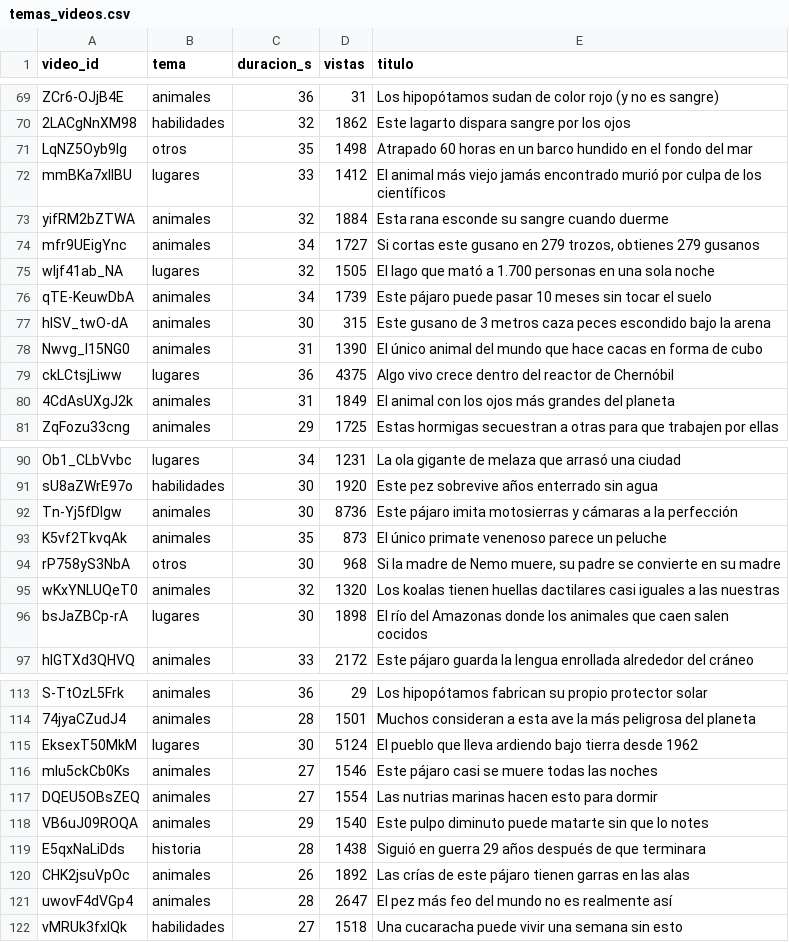
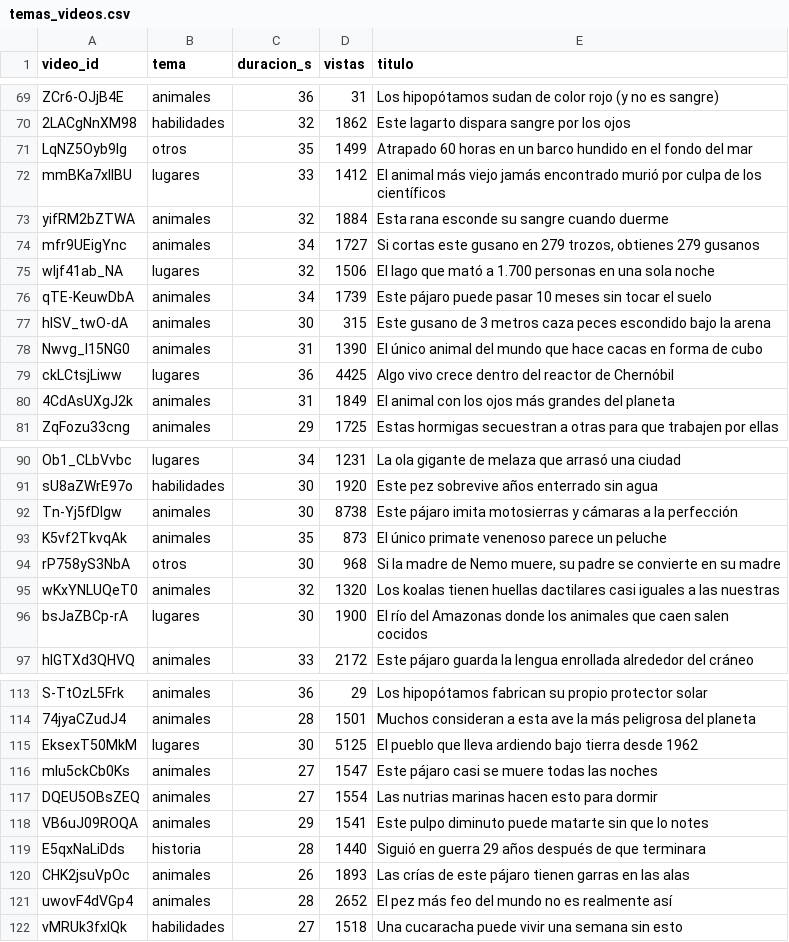
Before and after one commit to C4RR0/canalia-cienciaespacio, a CSV file: metricas/temas_videos.csv, drawn as a sheet; only a part is shown, gaps mark what is left out; the diff covers the shown part only.

```diff
--- a/metricas/temas_videos.csv
+++ b/metricas/temas_videos.csv
@@ -70,3 +70,3 @@ ZCr6-OJjB4E,animales,36,31,Los hipopótamos sudan de color rojo (y no es sangre)
 2LACgNnXM98,habilidades,32,1862,Este lagarto dispara sangre por los ojos
-LqNZ5Oyb9lg,otros,35,1498,Atrapado 60 horas en un barco hundido en el fondo del mar
+LqNZ5Oyb9lg,otros,35,1499,Atrapado 60 horas en un barco hundido en el fondo del mar
 mmBKa7xllBU,lugares,33,1412,El animal más viejo jamás encontrado murió por culpa de los científicos
@@ -74,3 +74,3 @@ yifRM2bZTWA,animales,32,1884,Esta rana esconde su sangre cuando duerme
 mfr9UEigYnc,animales,34,1727,"Si cortas este gusano en 279 trozos, obtienes 279 gusanos"
-wIjf41ab_NA,lugares,32,1505,El lago que mató a 1.700 personas en una sola noche
+wIjf41ab_NA,lugares,32,1506,El lago que mató a 1.700 personas en una sola noche
 qTE-KeuwDbA,animales,34,1739,Este pájaro puede pasar 10 meses sin tocar el suelo
@@ -78,3 +78,3 @@ hlSV_twO-dA,animales,30,315,Este gusano de 3 metros caza peces escondido bajo la
 Nwvg_I15NG0,animales,31,1390,El único animal del mundo que hace cacas en forma de cubo
-ckLCtsjLiww,lugares,36,4375,Algo vivo crece dentro del reactor de Chernóbil
+ckLCtsjLiww,lugares,36,4425,Algo vivo crece dentro del reactor de Chernóbil
 4CdAsUXgJ2k,animales,31,1849,El animal con los ojos más grandes del planeta
@@ -91,3 +91,3 @@ Ob1_CLbVvbc,lugares,34,1231,La ola gigante de melaza que arrasó una ciudad
 sU8aZWrE97o,habilidades,30,1920,Este pez sobrevive años enterrado sin agua
-Tn-Yj5fDIgw,animales,30,8736,Este pájaro imita motosierras y cámaras a la perfección
+Tn-Yj5fDIgw,animales,30,8738,Este pájaro imita motosierras y cámaras a la perfección
 K5vf2TkvqAk,animales,35,873,El único primate venenoso parece un peluche
@@ -95,3 +95,3 @@ rP758yS3NbA,otros,30,968,"Si la madre de Nemo muere, su padre se convierte en su
 wKxYNLUQeT0,animales,32,1320,Los koalas tienen huellas dactilares casi iguales a las nuestras
-bsJaZBCp-rA,lugares,30,1898,El río del Amazonas donde los animales que caen salen cocidos
+bsJaZBCp-rA,lugares,30,1900,El río del Amazonas donde los animales que caen salen cocidos
 hlGTXd3QHVQ,animales,33,2172,Este pájaro guarda la lengua enrollada alrededor del cráneo
@@ -114,9 +114,9 @@ S-TtOzL5Frk,animales,36,29,Los hipopótamos fabrican su propio protector solar
 74jyaCZudJ4,animales,28,1501,Muchos consideran a esta ave la más peligrosa del planeta
-EksexT50MkM,lugares,30,5124,El pueblo que lleva ardiendo bajo tierra desde 1962
-mIu5ckCb0Ks,animales,27,1546,Este pájaro casi se muere todas las noches
+EksexT50MkM,lugares,30,5125,El pueblo que lleva ardiendo bajo tierra desde 1962
+mIu5ckCb0Ks,animales,27,1547,Este pájaro casi se muere todas las noches
 DQEU5OBsZEQ,animales,27,1554,Las nutrias marinas hacen esto para dormir
-VB6uJ09ROQA,animales,29,1540,Este pulpo diminuto puede matarte sin que lo notes
-E5qxNaLiDds,historia,28,1438,Siguió en guerra 29 años después de que terminara
-CHK2jsuVpOc,animales,26,1892,Las crías de este pájaro tienen garras en las alas
-uwovF4dVGp4,animales,28,2647,El pez más feo del mundo no es realmente así
+VB6uJ09ROQA,animales,29,1541,Este pulpo diminuto puede matarte sin que lo notes
+E5qxNaLiDds,historia,28,1440,Siguió en guerra 29 años después de que terminara
+CHK2jsuVpOc,animales,26,1893,Las crías de este pájaro tienen garras en las alas
+uwovF4dVGp4,animales,28,2652,El pez más feo del mundo no es realmente así
 vMRUk3fxIQk,habilidades,27,1518,Una cucaracha puede vivir una semana sin esto
```
Also changed, not shown: 7 added rows and 41 edited cells elsewhere in this file, 4 other files.
